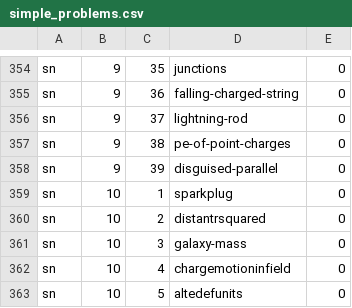
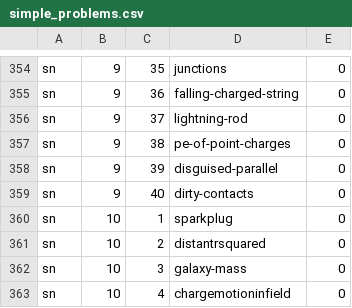
Before and after one commit to bkasel/lm, a CSV file: data/per_book/simple_problems.csv, drawn as a sheet; only a part is shown, gaps mark what is left out; the shorter side is filled out with more unchanged rows; the diff names each change by its address in the sheet, - before the commit and + after, or states it on an @@ line.

```diff
--- a/data/per_book/simple_problems.csv
+++ b/data/per_book/simple_problems.csv
+row 359: sn | 9 | 40 | dirty-contacts | 0
```
Also changed, not shown: data/per_book/lm_problems.csv, data/problems.csv, 11 other files.
